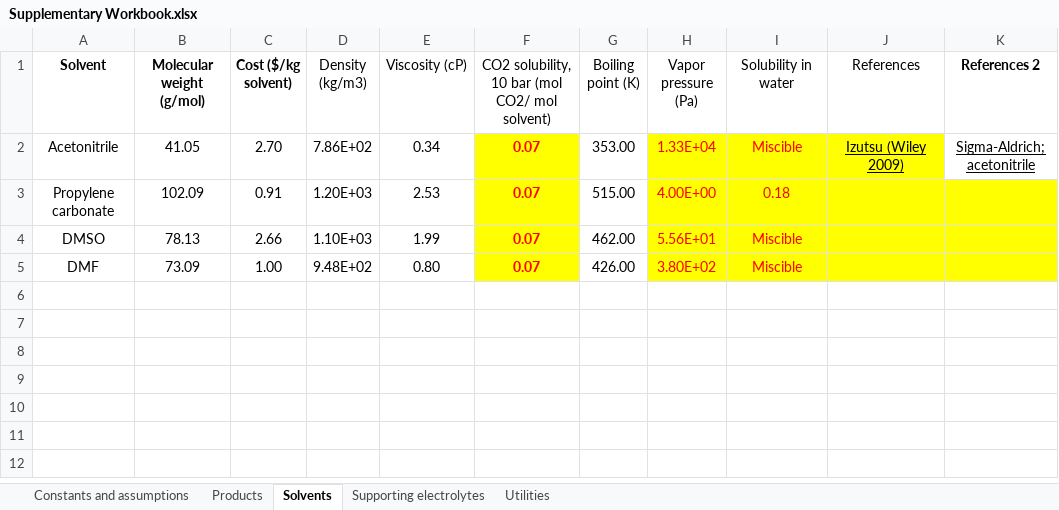
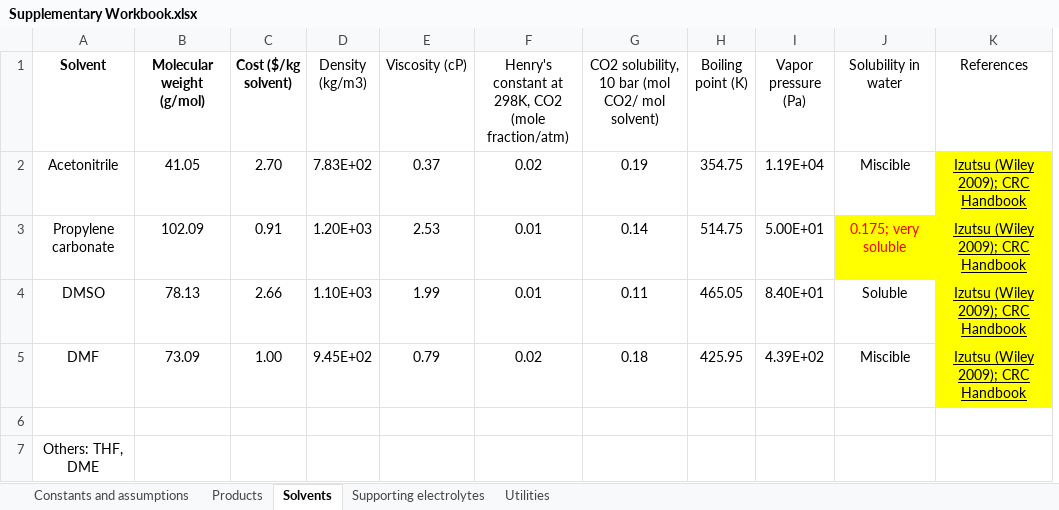
Before and after one commit to shashwatidc/co2r-non-aqueous, an Excel workbook: Supplementary Workbook.xlsx, sheet Solvents, drawn as a sheet; values as stored, in another font and other column widths than the file's, no borders; table styles not drawn; removed rows and columns are numbered as before the commit, all else as after; the diff names each change by its address in the sheet, - before the commit and + after, or states it on an @@ line.

Commit message:
Updated solvent properties

```diff
--- a/Supplementary Workbook.xlsx (sheet Solvents)
+++ b/Supplementary Workbook.xlsx (sheet Solvents)
+column F, rows 1-5: Henry's constant at 298K, CO2 (mole fraction/atm) | 0.02 | 0.01 | 0.01 | 0.02
-column K (References 2), row 2: Sigma-Aldrich; acetonitrile
-D2 (Density (kg/m3)): 7.86E+02
+D2 (Density (kg/m3)): 7.83E+02
-E2 (Viscosity (cP)): 0.34
+E2 (Viscosity (cP)): 0.37
-G2: 0.07
+G2: 0.19
@@ G2:G5 fill: #FFFF00 → none, text colour: #FF0000 → black, bold: on → off @@
-H2 (Boiling point (K)): 353.00
+H2 (Boiling point (K)): 354.75
-I2 (Vapor pressure (Pa)): 1.33E+04
+I2 (Vapor pressure (Pa)): 1.19E+04
@@ I2:J2 fill: #FFFF00 → none, text colour: #FF0000 → black @@
-K2 (References): Izutsu (Wiley 2009)
+K2 (References): Izutsu (Wiley 2009); CRC Handbook
-G3: 0.07
+G3: 0.14
-H3 (Boiling point (K)): 515.00
+H3 (Boiling point (K)): 514.75
-I3 (Vapor pressure (Pa)): 4.00E+00
+I3 (Vapor pressure (Pa)): 5.00E+01
@@ I3 fill: #FFFF00 → none, text colour: #FF0000 → black @@
-J3 (Solubility in water): 0.18
+J3 (Solubility in water): 0.175; very soluble
-K3:K5 (References): (empty)
+K3:K5 (References): Izutsu (Wiley 2009); CRC Handbook
-G4: 0.07
+G4: 0.11
-H4 (Boiling point (K)): 462.00
+H4 (Boiling point (K)): 465.05
-I4 (Vapor pressure (Pa)): 5.56E+01
+I4 (Vapor pressure (Pa)): 8.40E+01
@@ I4:J5 fill: #FFFF00 → none, text colour: #FF0000 → black @@
-J4 (Solubility in water): Miscible
+J4 (Solubility in water): Soluble
-D5 (Density (kg/m3)): 9.48E+02
+D5 (Density (kg/m3)): 9.45E+02
-E5 (Viscosity (cP)): 0.80
+E5 (Viscosity (cP)): 0.79
-G5: 0.07
+G5: 0.18
-H5 (Boiling point (K)): 426.00
+H5 (Boiling point (K)): 425.95
-I5 (Vapor pressure (Pa)): 3.80E+02
+I5 (Vapor pressure (Pa)): 4.39E+02
+row 6: (empty)
+row 7: Others: THF, DME
```
Also changed, not shown: 2 other files.
